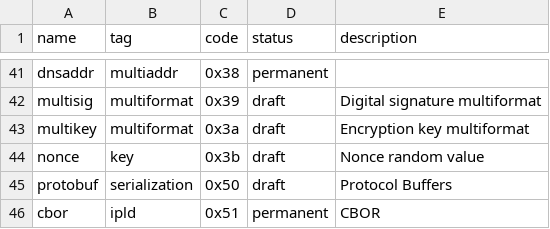
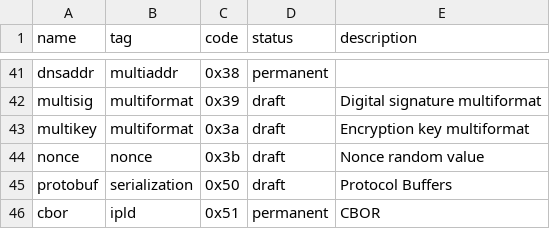
Before and after one commit to multiformats/multicodec, a CSV file: table.csv, drawn as a sheet; only a part is shown, gaps mark what is left out.

Commit message:
fix nonce
Signed-off-by: Dave Grantham <dwg@linuxprogrammer.org>

```diff
--- a/table.csv
+++ b/table.csv
@@ -43,3 +43,3 @@ multisig,                       multiformat,    0x39,           draft,      Digi
 multikey,                       multiformat,    0x3a,           draft,      Encryption key multiformat
-nonce,                          key,            0x3b,           draft,      Nonce random value
+nonce,                          nonce,          0x3b,           draft,      Nonce random value
 protobuf,                       serialization,  0x50,           draft,      Protocol Buffers
```
